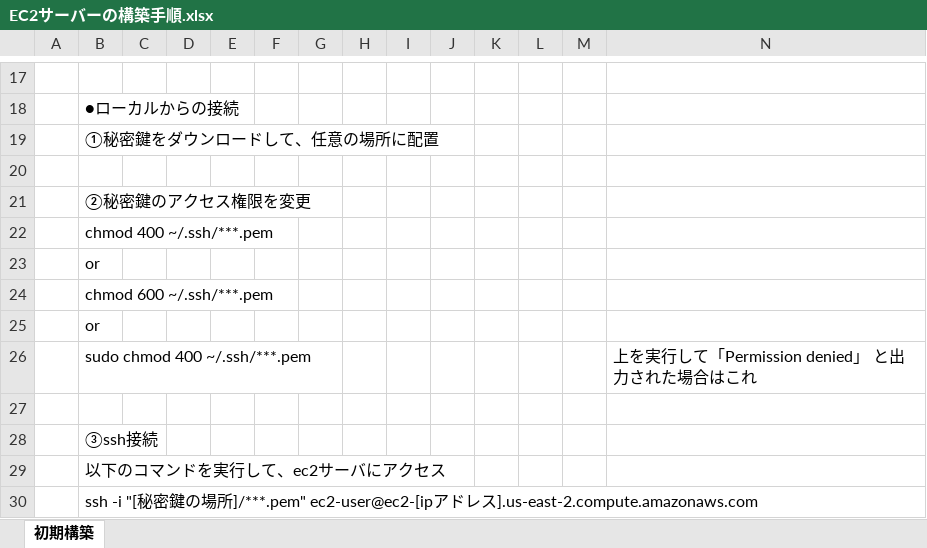
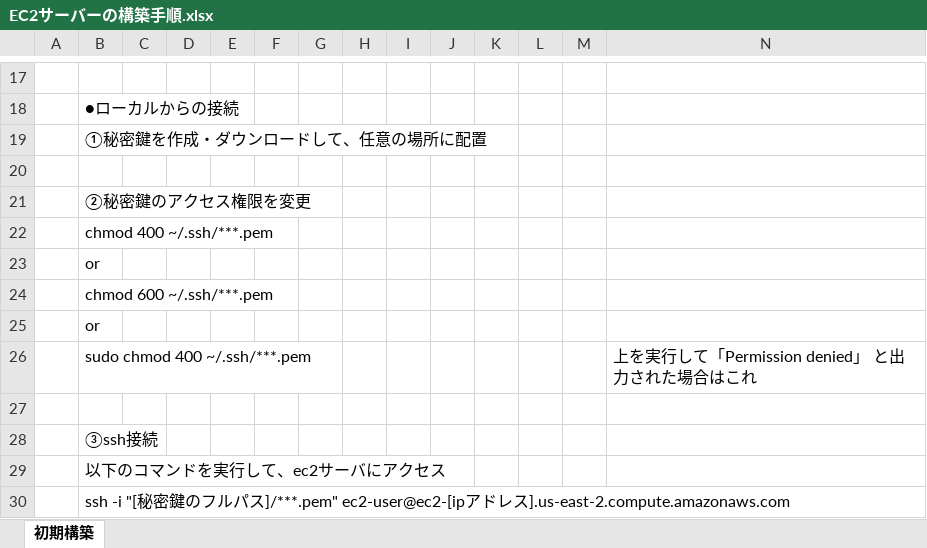
Before and after one commit to moyasama810/learnAWS, an Excel workbook: procedure/EC2サーバーの構築手順.xlsx, sheet 初期構築, drawn as a sheet; only a part is shown, gaps mark what is left out; values as stored, in another font and other column widths than the file's, no borders; charts and pictures not drawn; the diff names each change by its address in the sheet, - before the commit and + after, or states it on an @@ line.

```diff
--- a/procedure/EC2サーバーの構築手順.xlsx (sheet 初期構築)
+++ b/procedure/EC2サーバーの構築手順.xlsx (sheet 初期構築)
-B19: ①秘密鍵をダウンロードして、任意の場所に配置
+B19: ①秘密鍵を作成・ダウンロードして、任意の場所に配置
-B30: …鍵の場所]/***.pem" ec2-user@ec2-[ip…
+B30: …鍵のフルパス]/***.pem" ec2-user@ec2-[ip…
```
Also changed, not shown: 4 other files.
